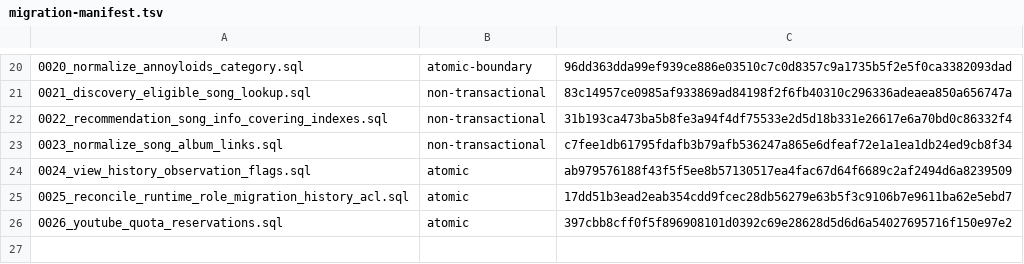
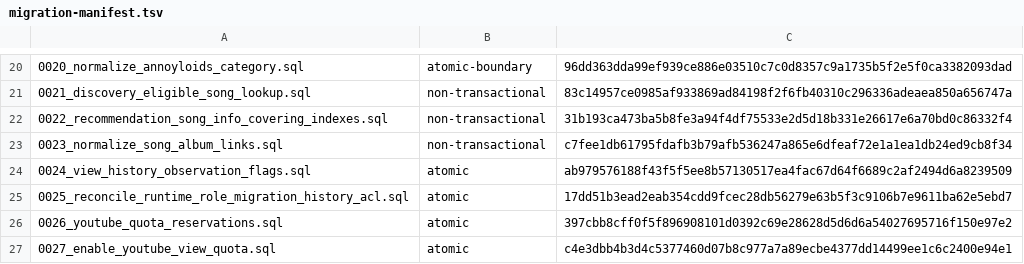
Before and after one commit to conei7/diva-player, a TSV file: backend/database/migrations/migration-manifest.tsv, drawn as a sheet; only a part is shown, gaps mark what is left out.

Commit message:
Enable verified YouTube view quota

```diff
--- a/backend/database/migrations/migration-manifest.tsv
+++ b/backend/database/migrations/migration-manifest.tsv
@@ -26 +26,2 @@
 0026_youtube_quota_reservations.sql|atomic|397cbb8cff0f5f896908101d0392c69e28628d5d6d6a54027695716f150e97e2
+0027_enable_youtube_view_quota.sql|atomic|c4e3dbb4b3d4c5377460d07b8c977a7a89ecbe4377dd14499ee1c6c2400e94e1
```
Also changed, not shown: 5 other files.
